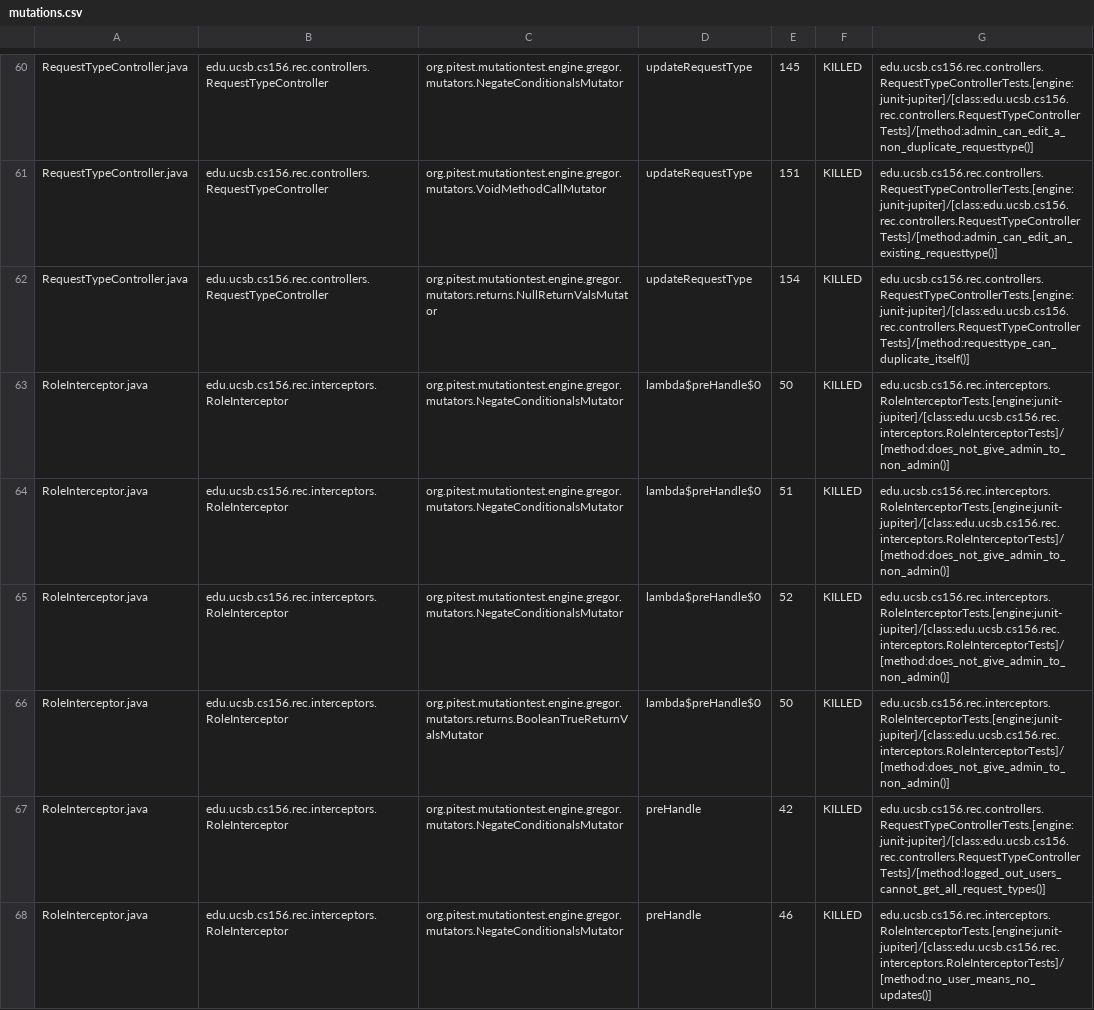
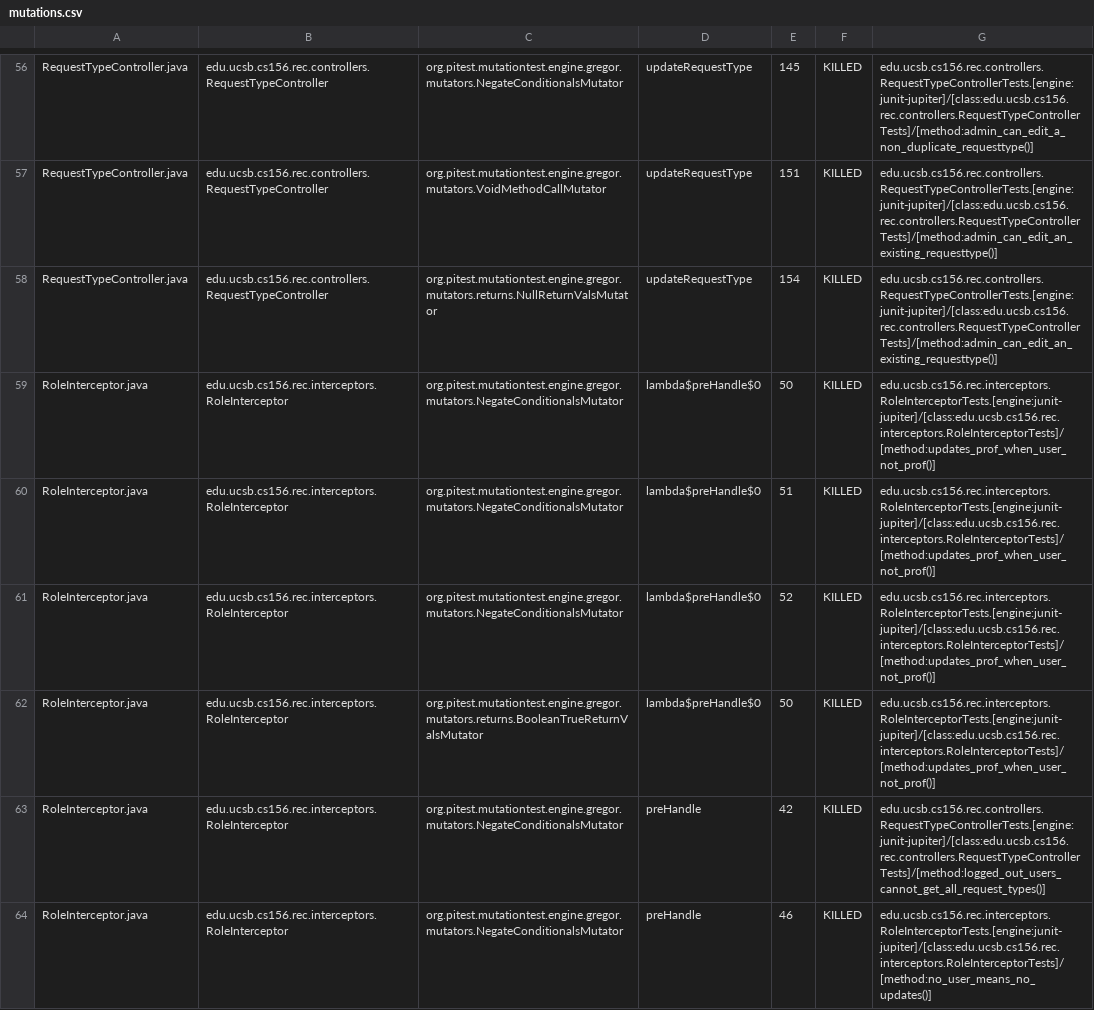
Before and after one commit to ucsb-cs156-s25/proj-rec-s25-13, a CSV file: pitest/mutations.csv, drawn as a sheet; only a part is shown, gaps mark what is left out; the diff covers the shown part only.

Commit message:
Deploying to gh-pages from @ ucsb-cs156-s25/proj-rec-s25-13@82f99e13865ae9e6ada7689cb78960f585879519 🚀

```diff
--- a/pitest/mutations.csv
+++ b/pitest/mutations.csv
@@ -61,7 +57,7 @@ RequestTypeController.java,edu.ucsb.cs156.rec.controllers.RequestTypeController,
 RequestTypeController.java,edu.ucsb.cs156.rec.controllers.RequestTypeController,org.pitest.mutationtest.engine.gregor.mutators.VoidMethodCallMutator,updateRequestType,151,KILLED,edu.ucsb.cs156.rec.controllers.RequestTypeControllerTests.[engine:junit-jupiter]/[class:edu.ucsb.cs156.rec.controllers.RequestTypeControllerTests]/[method:admin_can_edit_an_existing_requesttype()]
-RequestTypeController.java,edu.ucsb.cs156.rec.controllers.RequestTypeController,org.pitest.mutationtest.engine.gregor.mutators.returns.NullReturnValsMutator,updateRequestType,154,KILLED,edu.ucsb.cs156.rec.controllers.RequestTypeControllerTests.[engine:junit-jupiter]/[class:edu.ucsb.cs156.rec.controllers.RequestTypeControllerTests]/[method:requesttype_can_duplicate_itself()]
-RoleInterceptor.java,edu.ucsb.cs156.rec.interceptors.RoleInterceptor,org.pitest.mutationtest.engine.gregor.mutators.NegateConditionalsMutator,lambda$preHandle$0,50,KILLED,edu.ucsb.cs156.rec.interceptors.RoleInterceptorTests.[engine:junit-jupiter]/[class:edu.ucsb.cs156.rec.interceptors.RoleInterceptorTests]/[method:does_not_give_admin_to_non_admin()]
-RoleInterceptor.java,edu.ucsb.cs156.rec.interceptors.RoleInterceptor,org.pitest.mutationtest.engine.gregor.mutators.NegateConditionalsMutator,lambda$preHandle$0,51,KILLED,edu.ucsb.cs156.rec.interceptors.RoleInterceptorTests.[engine:junit-jupiter]/[class:edu.ucsb.cs156.rec.interceptors.RoleInterceptorTests]/[method:does_not_give_admin_to_non_admin()]
-RoleInterceptor.java,edu.ucsb.cs156.rec.interceptors.RoleInterceptor,org.pitest.mutationtest.engine.gregor.mutators.NegateConditionalsMutator,lambda$preHandle$0,52,KILLED,edu.ucsb.cs156.rec.interceptors.RoleInterceptorTests.[engine:junit-jupiter]/[class:edu.ucsb.cs156.rec.interceptors.RoleInterceptorTests]/[method:does_not_give_admin_to_non_admin()]
-RoleInterceptor.java,edu.ucsb.cs156.rec.interceptors.RoleInterceptor,org.pitest.mutationtest.engine.gregor.mutators.returns.BooleanTrueReturnValsMutator,lambda$preHandle$0,50,KILLED,edu.ucsb.cs156.rec.interceptors.RoleInterceptorTests.[engine:junit-jupiter]/[class:edu.ucsb.cs156.rec.interceptors.RoleInterceptorTests]/[method:does_not_give_admin_to_non_admin()]
+RequestTypeController.java,edu.ucsb.cs156.rec.controllers.RequestTypeController,org.pitest.mutationtest.engine.gregor.mutators.returns.NullReturnValsMutator,updateRequestType,154,KILLED,edu.ucsb.cs156.rec.controllers.RequestTypeControllerTests.[engine:junit-jupiter]/[class:edu.ucsb.cs156.rec.controllers.RequestTypeControllerTests]/[method:admin_can_edit_an_existing_requesttype()]
+RoleInterceptor.java,edu.ucsb.cs156.rec.interceptors.RoleInterceptor,org.pitest.mutationtest.engine.gregor.mutators.NegateConditionalsMutator,lambda$preHandle$0,50,KILLED,edu.ucsb.cs156.rec.interceptors.RoleInterceptorTests.[engine:junit-jupiter]/[class:edu.ucsb.cs156.rec.interceptors.RoleInterceptorTests]/[method:updates_prof_when_user_not_prof()]
+RoleInterceptor.java,edu.ucsb.cs156.rec.interceptors.RoleInterceptor,org.pitest.mutationtest.engine.gregor.mutators.NegateConditionalsMutator,lambda$preHandle$0,51,KILLED,edu.ucsb.cs156.rec.interceptors.RoleInterceptorTests.[engine:junit-jupiter]/[class:edu.ucsb.cs156.rec.interceptors.RoleInterceptorTests]/[method:updates_prof_when_user_not_prof()]
+RoleInterceptor.java,edu.ucsb.cs156.rec.interceptors.RoleInterceptor,org.pitest.mutationtest.engine.gregor.mutators.NegateConditionalsMutator,lambda$preHandle$0,52,KILLED,edu.ucsb.cs156.rec.interceptors.RoleInterceptorTests.[engine:junit-jupiter]/[class:edu.ucsb.cs156.rec.interceptors.RoleInterceptorTests]/[method:updates_prof_when_user_not_prof()]
+RoleInterceptor.java,edu.ucsb.cs156.rec.interceptors.RoleInterceptor,org.pitest.mutationtest.engine.gregor.mutators.returns.BooleanTrueReturnValsMutator,lambda$preHandle$0,50,KILLED,edu.ucsb.cs156.rec.interceptors.RoleInterceptorTests.[engine:junit-jupiter]/[class:edu.ucsb.cs156.rec.interceptors.RoleInterceptorTests]/[method:updates_prof_when_user_not_prof()]
 RoleInterceptor.java,edu.ucsb.cs156.rec.interceptors.RoleInterceptor,org.pitest.mutationtest.engine.gregor.mutators.NegateConditionalsMutator,preHandle,42,KILLED,edu.ucsb.cs156.rec.controllers.RequestTypeControllerTests.[engine:junit-jupiter]/[class:edu.ucsb.cs156.rec.controllers.RequestTypeControllerTests]/[method:logged_out_users_cannot_get_all_request_types()]
```
Also changed, not shown: 4 removed rows and 10 edited cells elsewhere in this file, 13 other files.
